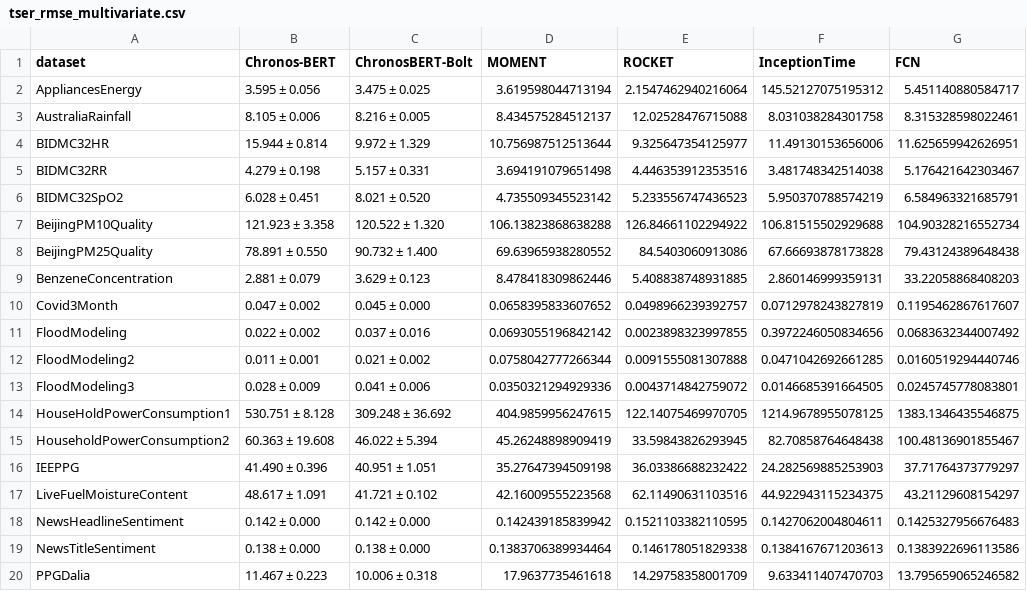
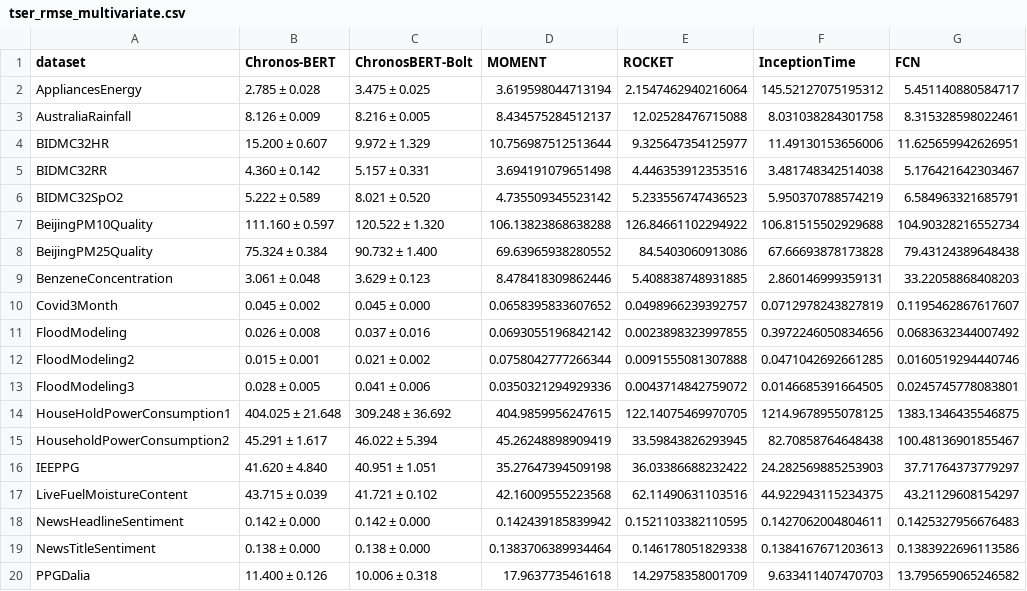
Before and after one commit to JuliusHanusch/ChronosBERT, a CSV file: Results/Finetuning/TSER/tser_rmse_multivariate.csv, drawn as a sheet; only a part is shown; the diff names each change by its address in the sheet, - before the commit and + after, or states it on an @@ line.

Commit message:
Multio RMSE Results

```diff
--- a/Results/Finetuning/TSER/tser_rmse_multivariate.csv
+++ b/Results/Finetuning/TSER/tser_rmse_multivariate.csv
-B2 (Chronos-BERT): 3.595 ± 0.056
+B2 (Chronos-BERT): 2.785 ± 0.028
-B3 (Chronos-BERT): 8.105 ± 0.006
+B3 (Chronos-BERT): 8.126 ± 0.009
-B4 (Chronos-BERT): 15.944 ± 0.814
+B4 (Chronos-BERT): 15.200 ± 0.607
-B5 (Chronos-BERT): 4.279 ± 0.198
+B5 (Chronos-BERT): 4.360 ± 0.142
-B6 (Chronos-BERT): 6.028 ± 0.451
+B6 (Chronos-BERT): 5.222 ± 0.589
-B7 (Chronos-BERT): 121.923 ± 3.358
+B7 (Chronos-BERT): 111.160 ± 0.597
-B8 (Chronos-BERT): 78.891 ± 0.550
+B8 (Chronos-BERT): 75.324 ± 0.384
-B9 (Chronos-BERT): 2.881 ± 0.079
+B9 (Chronos-BERT): 3.061 ± 0.048
-B10 (Chronos-BERT): 0.047 ± 0.002
+B10 (Chronos-BERT): 0.045 ± 0.002
-B11 (Chronos-BERT): 0.022 ± 0.002
+B11 (Chronos-BERT): 0.026 ± 0.008
-B12 (Chronos-BERT): 0.011 ± 0.001
+B12 (Chronos-BERT): 0.015 ± 0.001
-B13 (Chronos-BERT): 0.028 ± 0.009
+B13 (Chronos-BERT): 0.028 ± 0.005
-B14 (Chronos-BERT): 530.751 ± 8.128
+B14 (Chronos-BERT): 404.025 ± 21.648
-B15 (Chronos-BERT): 60.363 ± 19.608
+B15 (Chronos-BERT): 45.291 ± 1.617
-B16 (Chronos-BERT): 41.490 ± 0.396
+B16 (Chronos-BERT): 41.620 ± 4.840
-B17 (Chronos-BERT): 48.617 ± 1.091
+B17 (Chronos-BERT): 43.715 ± 0.039
-B20 (Chronos-BERT): 11.467 ± 0.223
+B20 (Chronos-BERT): 11.400 ± 0.126
```
